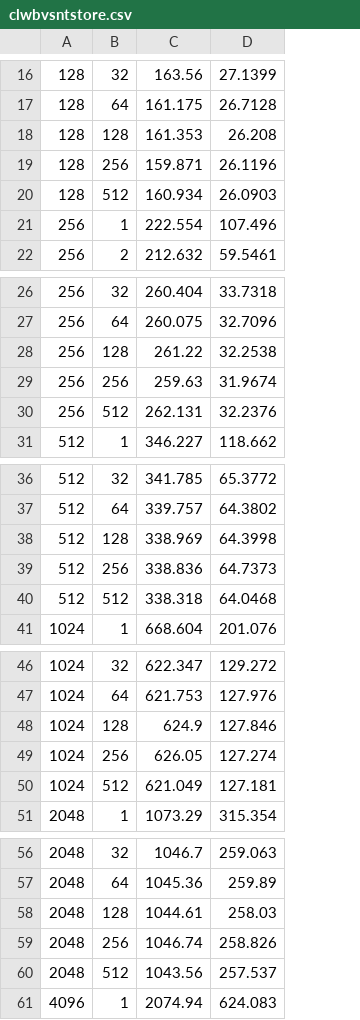
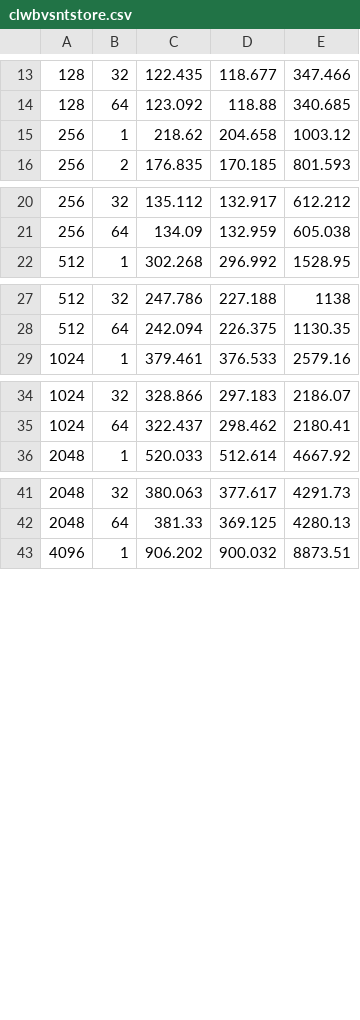
Before and after one commit to NVSL/snapshot-public, a CSV file: data/clwbvsntstore.csv, drawn as a sheet; only a part is shown, gaps mark what is left out; removed rows and columns are numbered as before the commit, all else as after; the diff covers the shown part only; the diff names each change by its address in the sheet, - before the commit and + after, or states it on an @@ line.

```diff
--- a/data/clwbvsntstore.csv
+++ b/data/clwbvsntstore.csv
-column C, rows 16-17: 163.56 | 161.175; rows 21-22: 222.554 | 212.632; rows 26-27: 260.404 | 260.075; row 31: 346.227; rows 36-37: 341.785 | 339.757; row 41: 668.604; rows 46-47: 622.347 | 621.753; row 51: 1073.29; rows 56-57: 1046.7 | 1045.36; row 61: 2074.94
-column D, rows 16-17: 27.1399 | 26.7128; rows 21-22: 107.496 | 59.5461; rows 26-27: 33.7318 | 32.7096; row 31: 118.662; rows 36-37: 65.3772 | 64.3802; row 41: 201.076; rows 46-47: 129.272 | 127.976; row 51: 315.354; rows 56-57: 259.063 | 259.89; row 61: 624.083
+column C, rows 13-16: 122.435 | 123.092 | 218.62 | 176.835; rows 20-22: 135.112 | 134.09 | 302.268; rows 27-29: 247.786 | 242.094 | 379.461; rows 34-36: 328.866 | 322.437 | 520.033; rows 41-43: 380.063 | 381.33 | 906.202
+column D, rows 13-16: 118.677 | 118.88 | 204.658 | 170.185; rows 20-22: 132.917 | 132.959 | 296.992; rows 27-29: 227.188 | 226.375 | 376.533; rows 34-36: 297.183 | 298.462 | 512.614; rows 41-43: 377.617 | 369.125 | 900.032
+column E, rows 13-16: 347.466 | 340.685 | 1003.12 | 801.593; rows 20-22: 612.212 | 605.038 | 1528.95; rows 27-29: 1138 | 1130.35 | 2579.16; rows 34-36: 2186.07 | 2180.41 | 4667.92; rows 41-43: 4291.73 | 4280.13 | 8873.51
-row 18: 128 | 128 | 161.353 | 26.208
-row 19: 128 | 256 | 159.871 | 26.1196
-row 20: 128 | 512 | 160.934 | 26.0903
-row 28: 256 | 128 | 261.22 | 32.2538
-row 29: 256 | 256 | 259.63 | 31.9674
-row 30: 256 | 512 | 262.131 | 32.2376
-row 38: 512 | 128 | 338.969 | 64.3998
-row 39: 512 | 256 | 338.836 | 64.7373
-row 40: 512 | 512 | 338.318 | 64.0468
-row 48: 1024 | 128 | 624.9 | 127.846
-row 49: 1024 | 256 | 626.05 | 127.274
-row 50: 1024 | 512 | 621.049 | 127.181
-row 58: 2048 | 128 | 1044.61 | 258.03
-row 59: 2048 | 256 | 1046.74 | 258.826
-row 60: 2048 | 512 | 1043.56 | 257.537
```
Also changed, not shown: 22 removed rows elsewhere in this file, data/linkedlist.pmem.csv, data/simplekv.csv, 32 other files.
